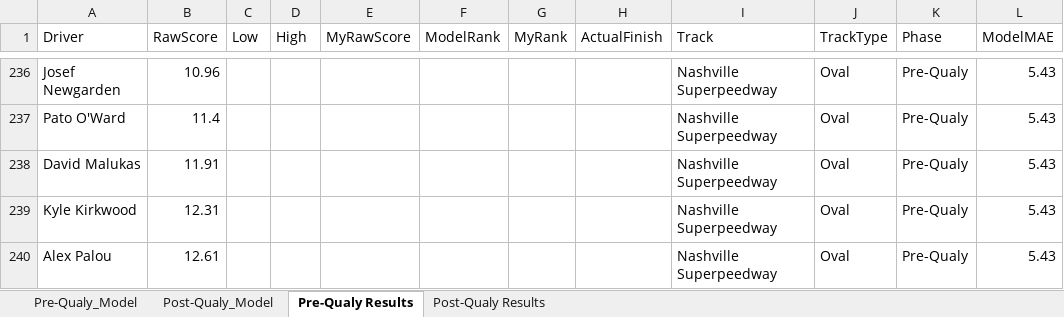
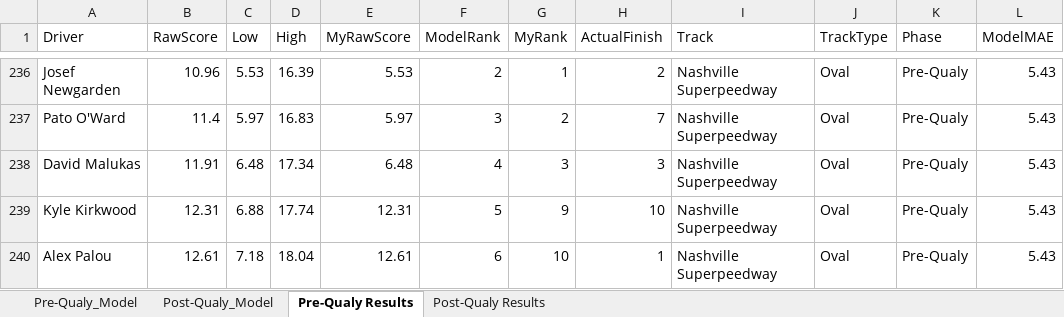
Before and after one commit to Lemaque14/Sports-Prediction-System, an Excel workbook: IndyCar/predictions/model_compare.xlsx, sheet Pre-Qualy Results, drawn as a sheet; only a part is shown, gaps mark what is left out; values as stored, in another font and other column widths than the file's, no borders; the diff covers the shown part only; the diff names each change by its address in the sheet, - before the commit and + after, or states it on an @@ line.

Commit message:
Updated IndyCar dataset to latest results & Results page

```diff
--- a/IndyCar/predictions/model_compare.xlsx (sheet Pre-Qualy Results)
+++ b/IndyCar/predictions/model_compare.xlsx (sheet Pre-Qualy Results)
-C236 (Low): (empty)
+C236 (Low): 5.53
-D236 (High): (empty)
+D236 (High): 16.39
-E236 (MyRawScore): (empty)
+E236 (MyRawScore): 5.53
-F236 (ModelRank): (empty)
+F236 (ModelRank): 2
-G236 (MyRank): (empty)
+G236 (MyRank): 1
-H236 (ActualFinish): (empty)
+H236 (ActualFinish): 2
-C237 (Low): (empty)
+C237 (Low): 5.97
-D237 (High): (empty)
+D237 (High): 16.83
-E237 (MyRawScore): (empty)
+E237 (MyRawScore): 5.97
-F237 (ModelRank): (empty)
+F237 (ModelRank): 3
-G237 (MyRank): (empty)
+G237 (MyRank): 2
-H237 (ActualFinish): (empty)
+H237 (ActualFinish): 7
-C238 (Low): (empty)
+C238 (Low): 6.48
-D238 (High): (empty)
+D238 (High): 17.34
-E238 (MyRawScore): (empty)
+E238 (MyRawScore): 6.48
-F238 (ModelRank): (empty)
+F238 (ModelRank): 4
-G238 (MyRank): (empty)
+G238 (MyRank): 3
-H238 (ActualFinish): (empty)
+H238 (ActualFinish): 3
-C239 (Low): (empty)
+C239 (Low): 6.88
-D239 (High): (empty)
+D239 (High): 17.74
-E239 (MyRawScore): (empty)
+E239 (MyRawScore): 12.31
-F239 (ModelRank): (empty)
+F239 (ModelRank): 5
-G239 (MyRank): (empty)
+G239 (MyRank): 9
-H239 (ActualFinish): (empty)
+H239 (ActualFinish): 10
-C240 (Low): (empty)
+C240 (Low): 7.18
-D240 (High): (empty)
+D240 (High): 18.04
-E240 (MyRawScore): (empty)
+E240 (MyRawScore): 12.61
-F240 (ModelRank): (empty)
+F240 (ModelRank): 6
-G240 (MyRank): (empty)
+G240 (MyRank): 10
-H240 (ActualFinish): (empty)
+H240 (ActualFinish): 1
```
Also changed, not shown: 195 edited cells elsewhere in this sheet, sheet Post-Qualy Results, 3 other files.
